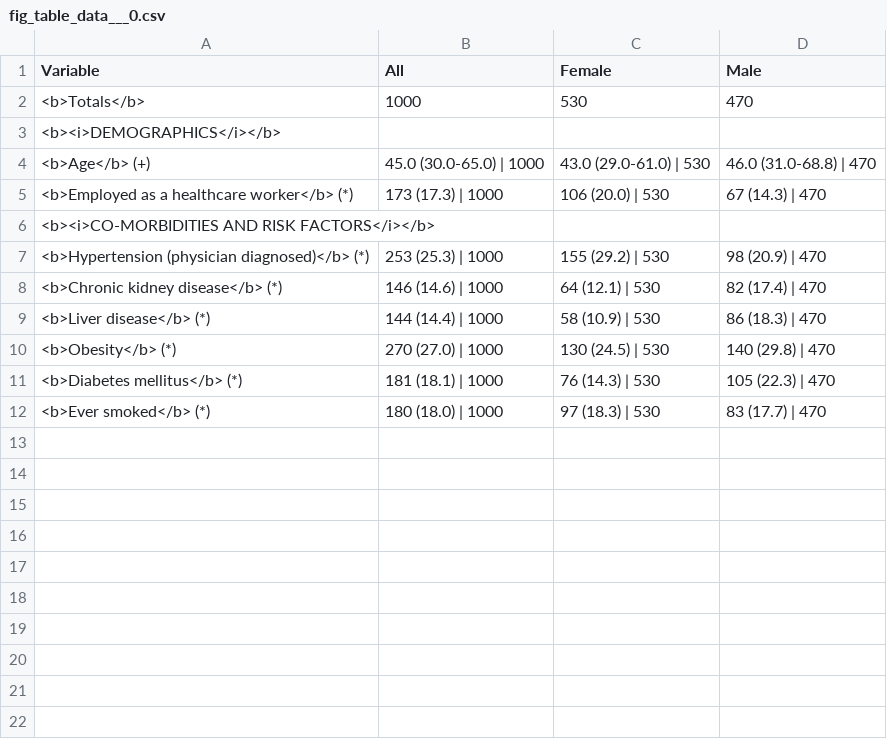
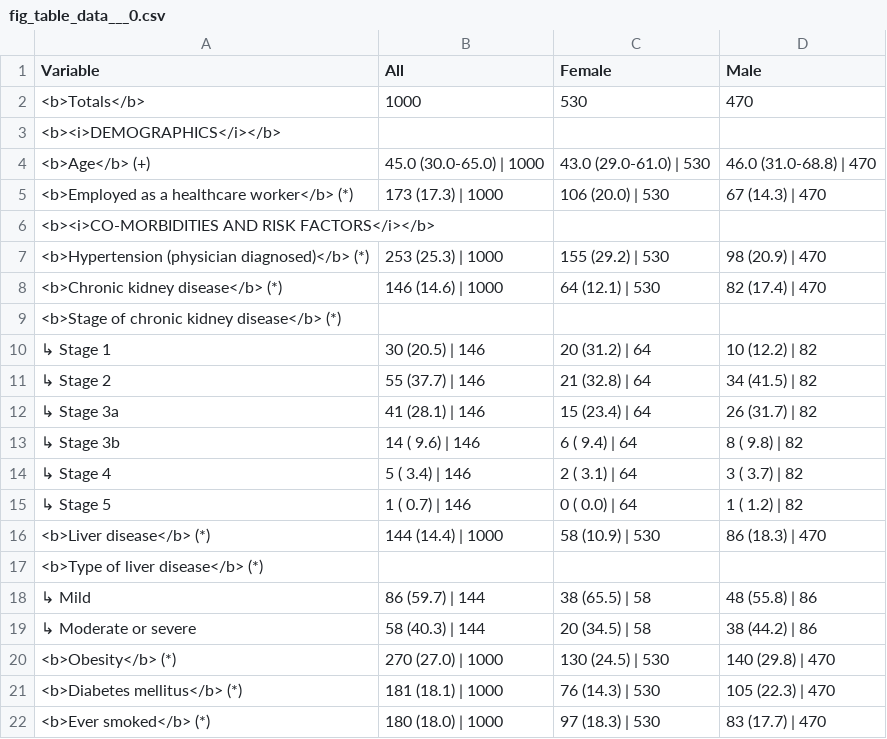
Before and after one commit to LuizRaff/VERTEX, a CSV file: projects/ARChetypeCRF_h5nx_synthetic_mf/PUBLIC/data/presentation_demogcomor/fig_table_data___0.csv, drawn as a sheet; the diff names each change by its address in the sheet, - before the commit and + after, or states it on an @@ line.

```diff
--- a/projects/ARChetypeCRF_h5nx_synthetic_mf/PUBLIC/data/presentation_demogcomor/fig_table_data___0.csv
+++ b/projects/ARChetypeCRF_h5nx_synthetic_mf/PUBLIC/data/presentation_demogcomor/fig_table_data___0.csv
+row 9: <b>Stage of chronic kidney disease</b> (*)
+row 10: ↳ Stage 1 | 30 (20.5) | 146 | 20 (31.2) | 64 | 10 (12.2) | 82
+row 11: ↳ Stage 2 | 55 (37.7) | 146 | 21 (32.8) | 64 | 34 (41.5) | 82
+row 12: ↳ Stage 3a | 41 (28.1) | 146 | 15 (23.4) | 64 | 26 (31.7) | 82
+row 13: ↳ Stage 3b | 14 ( 9.6) | 146 | 6 ( 9.4) | 64 | 8 ( 9.8) | 82
+row 14: ↳ Stage 4 | 5 ( 3.4) | 146 | 2 ( 3.1) | 64 | 3 ( 3.7) | 82
+row 15: ↳ Stage 5 | 1 ( 0.7) | 146 | 0 ( 0.0) | 64 | 1 ( 1.2) | 82
+row 17: <b>Type of liver disease</b> (*)
+row 18: ↳ Mild | 86 (59.7) | 144 | 38 (65.5) | 58 | 48 (55.8) | 86
+row 19: ↳ Moderate or severe | 58 (40.3) | 144 | 20 (34.5) | 58 | 38 (44.2) | 86
```
Also changed, not shown: projects/ARChetypeCRF_h5nx_synthetic_mf/PUBLIC/data/presentation_demogcomor/fig_frequency_chart_data___0.csv, projects/ARChetypeCRF_h5nx_synthetic_mf/vertex_patient_level_data/df_map.csv, 17 other files.
